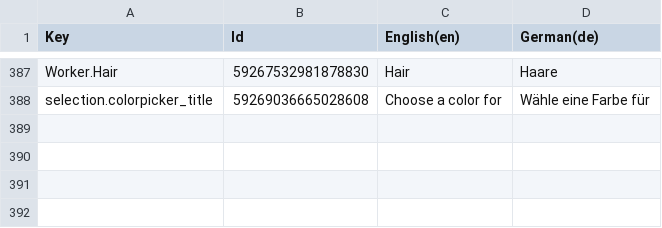
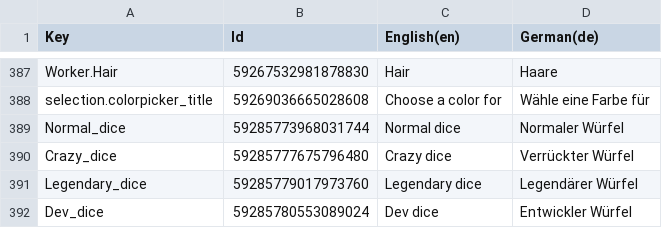
Before and after one commit to Ceteris-Partybus/ceterra, a CSV file: Assets/Localization/ceterra.csv, drawn as a sheet; only a part is shown, gaps mark what is left out.

Commit message:
Add localization for the dice [https://ceterispartybus.atlassian.net/browse/CETERRA-103]

```diff
--- a/Assets/Localization/ceterra.csv
+++ b/Assets/Localization/ceterra.csv
@@ -388 +388,5 @@ Key,Id,English(en),German(de)
 "selection.colorpicker_title",59269036665028608,"Choose a color for","Wähle eine Farbe für"
+"Normal_dice",59285773968031744,"Normal dice","Normaler Würfel"
+"Crazy_dice",59285777675796480,"Crazy dice","Verrückter Würfel"
+"Legendary_dice",59285779017973760,"Legendary dice","Legendärer Würfel"
+"Dev_dice",59285780553089024,"Dev dice","Entwickler Würfel"
```
Also changed, not shown: 10 other files.
